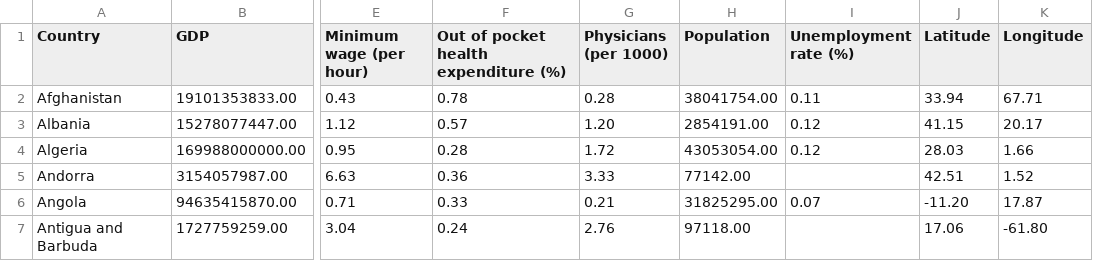
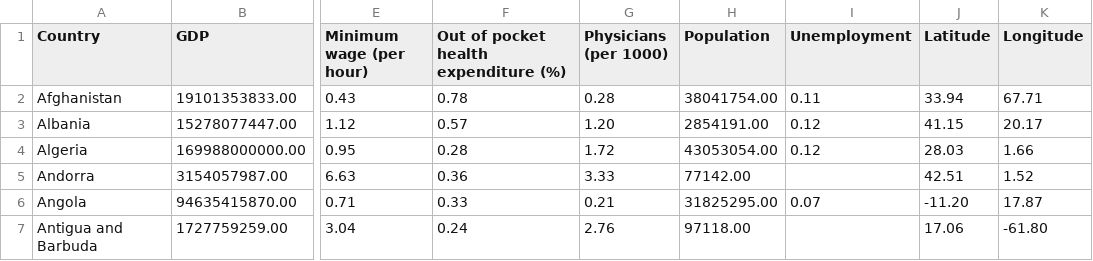
Before and after one commit to shaileshwaren/FIT3179, a CSV file: Assignment2/world-data-2023.csv, drawn as a sheet; only a part is shown, gaps mark what is left out; the diff names each change by its address in the sheet, - before the commit and + after, or states it on an @@ line.

Commit message:
Update world-data-2023.csv

```diff
--- a/Assignment2/world-data-2023.csv
+++ b/Assignment2/world-data-2023.csv
-I1: Unemployment rate (%)
+I1: Unemployment
```
